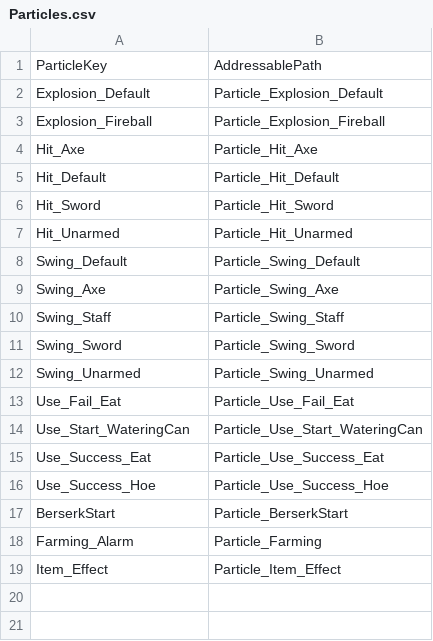
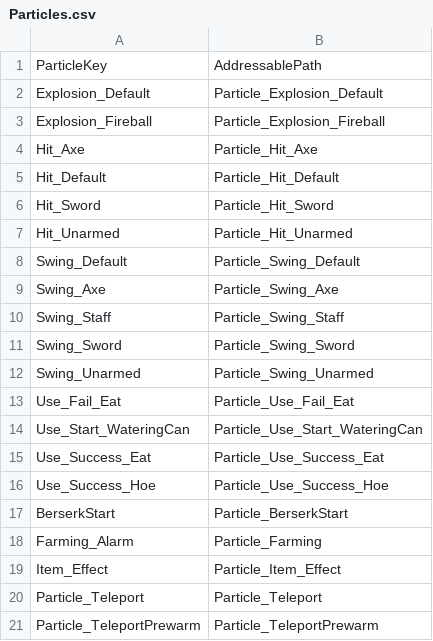
Before and after one commit to ssunpark/eat-or-die, a CSV file: Assets/StreamingAssets/ParticlesCSV/Particles.csv, drawn as a sheet.

```diff
--- a/Assets/StreamingAssets/ParticlesCSV/Particles.csv
+++ b/Assets/StreamingAssets/ParticlesCSV/Particles.csv
@@ -19 +19,3 @@ Farming_Alarm,Particle_Farming
 Item_Effect,Particle_Item_Effect
+Particle_Teleport,Particle_Teleport
+Particle_TeleportPrewarm,Particle_TeleportPrewarm
```
Also changed, not shown: 8 other files.
